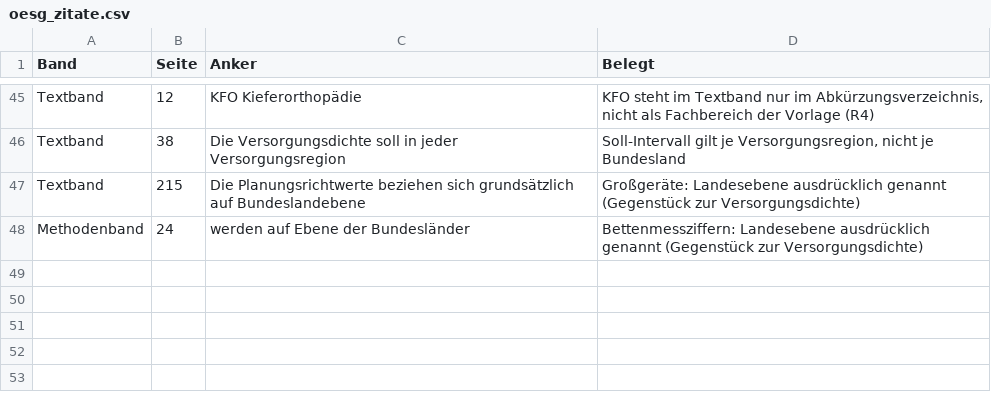
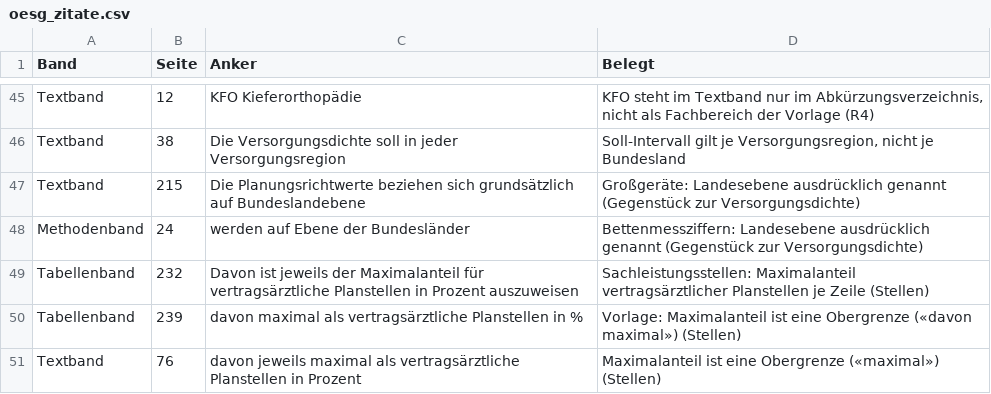
Before and after one commit to maxpli/rsg-2030-verordnungen, a CSV file: oesg_methodik/referenz/oesg_zitate.csv, drawn as a sheet; only a part is shown, gaps mark what is left out.

```diff
--- a/oesg_methodik/referenz/oesg_zitate.csv
+++ b/oesg_methodik/referenz/oesg_zitate.csv
@@ -48 +48,4 @@ Textband;215;Die Planungsrichtwerte beziehen sich grundsätzlich auf Bundeslande
 Methodenband;24;werden auf Ebene der Bundesländer;Bettenmessziffern: Landesebene ausdrücklich genannt (Gegenstück zur Versorgungsdichte)
+Tabellenband;232;Davon ist jeweils der Maximalanteil für vertragsärztliche Planstellen in Prozent auszuweisen;Sachleistungsstellen: Maximalanteil vertragsärztlicher Planstellen je Zeile (Stellen)
+Tabellenband;239;davon maximal als vertragsärztliche Planstellen in %;Vorlage: Maximalanteil ist eine Obergrenze («davon maximal») (Stellen)
+Textband;76;davon jeweils maximal als vertragsärztliche Planstellen in Prozent;Maximalanteil ist eine Obergrenze («maximal») (Stellen)
```
Also changed, not shown: 5 other files.
